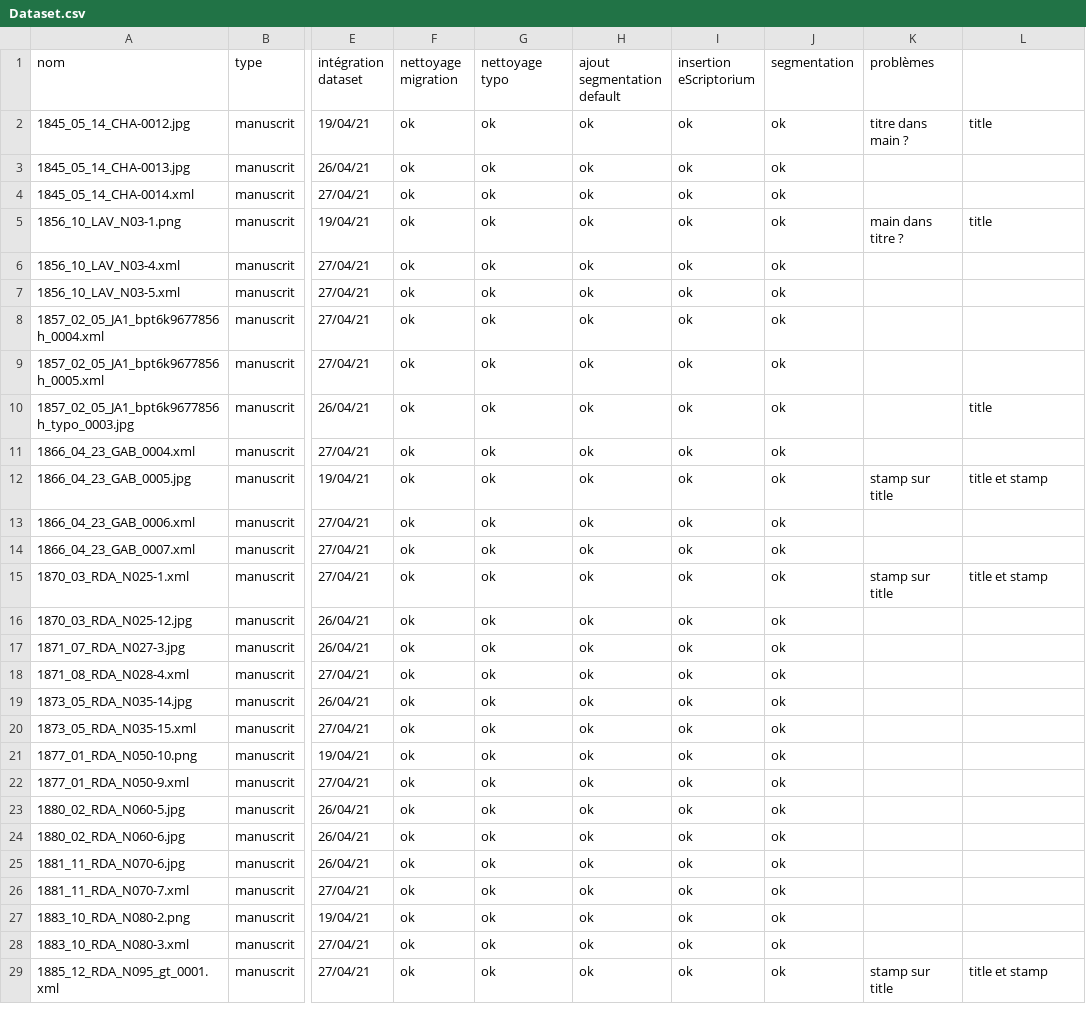
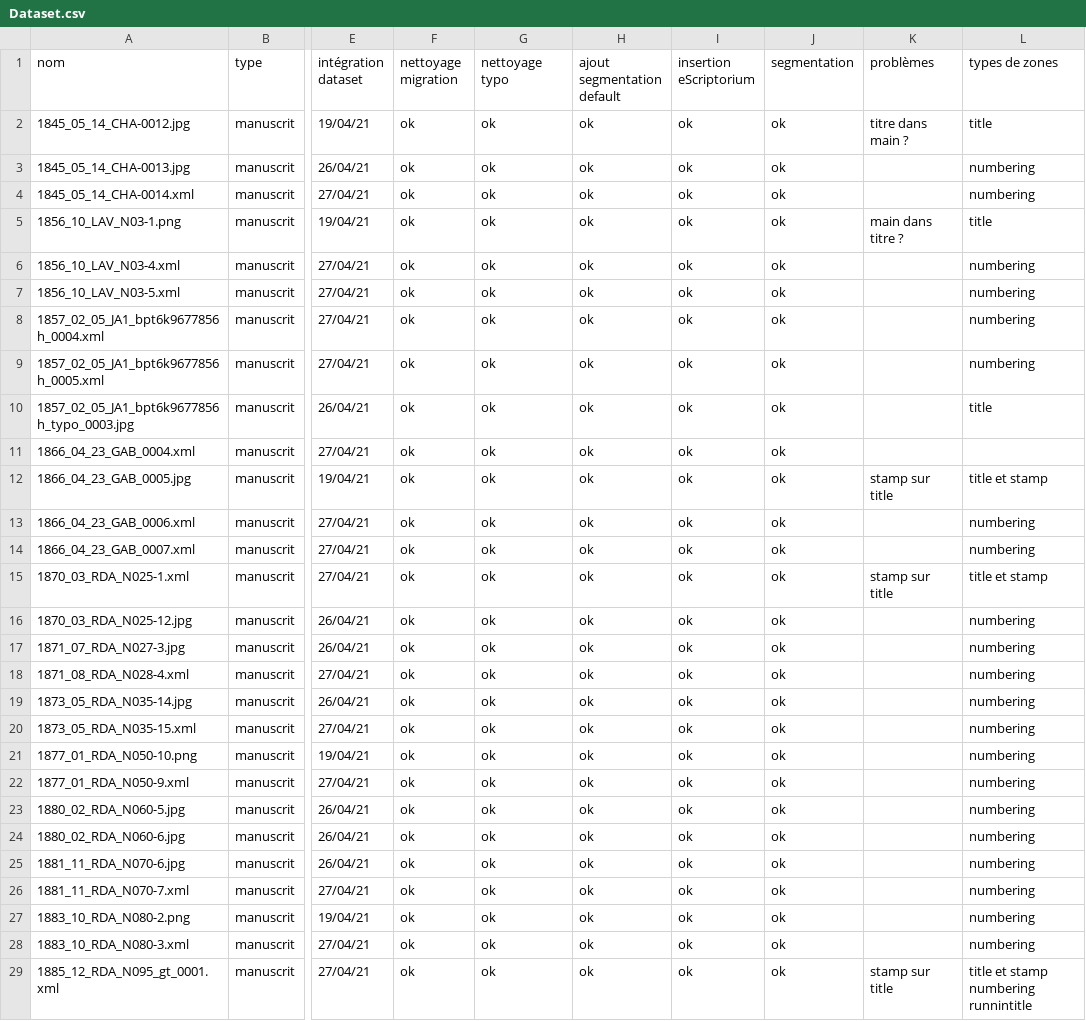
Before and after one commit to IMAGO-Catalogues-Jjanes/cataloguesSegmentationOCR, a CSV file: Dataset.csv, drawn as a sheet; only a part is shown, gaps mark what is left out; the diff covers the shown part only; the diff names each change by its address in the sheet, - before the commit and + after, or states it on an @@ line.

Commit message:
Ajout caolonnes décrivant les zones présentes pour chaque page

```diff
--- a/Dataset.csv
+++ b/Dataset.csv
-L1: (empty)
+L1: types de zones
-L3:L4 (types de zones): (empty)
+L3:L4 (types de zones): numbering
-L6:L9 (types de zones): (empty)
+L6:L9 (types de zones): numbering
-L13:L14 (types de zones): (empty)
+L13:L14 (types de zones): numbering
-L16:L28 (types de zones): (empty)
+L16:L28 (types de zones): numbering
-L29 (types de zones): title et stamp
+L29 (types de zones): title et stamp numbering runnintitle
```
Also changed, not shown: 117 edited cells elsewhere in this file.
